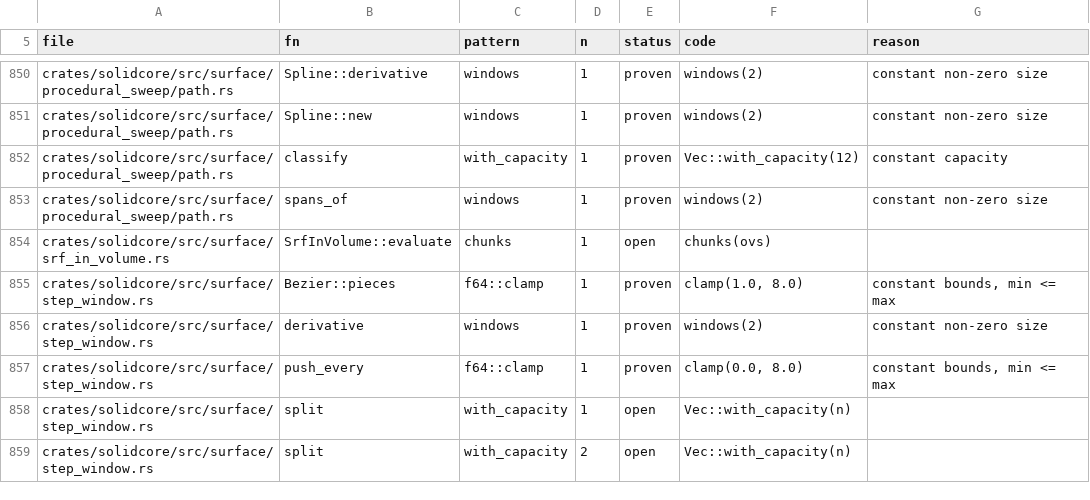
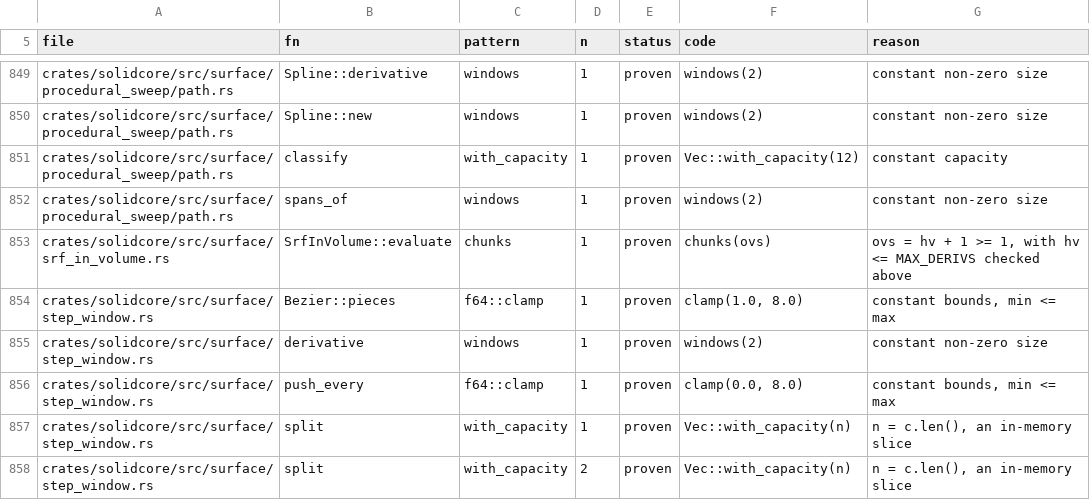
Before and after one commit to takuto-NA/solidcraft, a TSV file: solidcore/plan/panic-sites.tsv, drawn as a sheet; only a part is shown, gaps mark what is left out; the diff covers the shown part only.

```diff
--- a/solidcore/plan/panic-sites.tsv
+++ b/solidcore/plan/panic-sites.tsv
@@ -853,3 +852,3 @@ crates/solidcore/src/surface/procedural_sweep/path.rs	classify	with_capacity	1	p
 crates/solidcore/src/surface/procedural_sweep/path.rs	spans_of	windows	1	proven	windows(2)	constant non-zero size
-crates/solidcore/src/surface/srf_in_volume.rs	SrfInVolume::evaluate	chunks	1	open	chunks(ovs)	
+crates/solidcore/src/surface/srf_in_volume.rs	SrfInVolume::evaluate	chunks	1	proven	chunks(ovs)	ovs = hv + 1 >= 1, with hv <= MAX_DERIVS checked above
 crates/solidcore/src/surface/step_window.rs	Bezier::pieces	f64::clamp	1	proven	clamp(1.0, 8.0)	constant bounds, min <= max
@@ -857,3 +856,3 @@ crates/solidcore/src/surface/step_window.rs	derivative	windows	1	proven	windows(
 crates/solidcore/src/surface/step_window.rs	push_every	f64::clamp	1	proven	clamp(0.0, 8.0)	constant bounds, min <= max
-crates/solidcore/src/surface/step_window.rs	split	with_capacity	1	open	Vec::with_capacity(n)	
-crates/solidcore/src/surface/step_window.rs	split	with_capacity	2	open	Vec::with_capacity(n)	
+crates/solidcore/src/surface/step_window.rs	split	with_capacity	1	proven	Vec::with_capacity(n)	n = c.len(), an in-memory slice
+crates/solidcore/src/surface/step_window.rs	split	with_capacity	2	proven	Vec::with_capacity(n)	n = c.len(), an in-memory slice
```
Also changed, not shown: 1 removed row and 48 edited cells elsewhere in this file, 1 other file.
